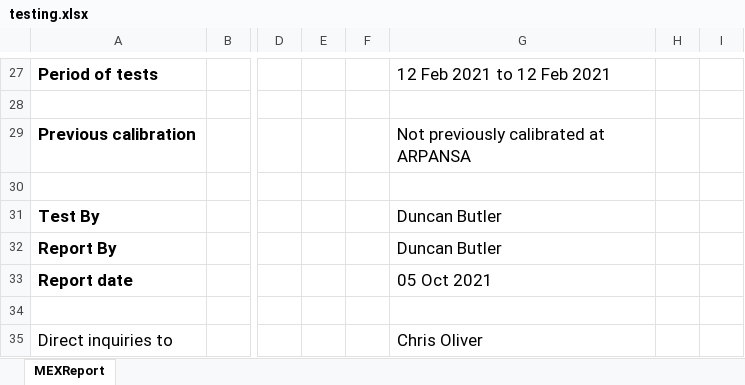
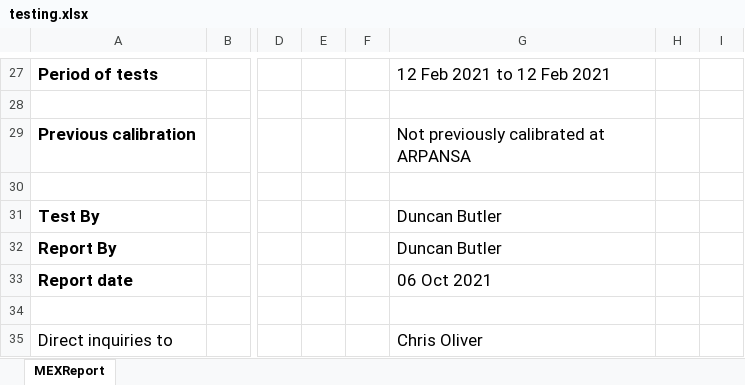
Before and after one commit to JasonLaux/DC-Boxjelly, an Excel workbook: app/core/testing.xlsx, sheet MEXReport, drawn as a sheet; only a part is shown, gaps mark what is left out; values as stored, in another font and other column widths than the file's, no borders; charts and pictures not drawn; the diff names each change by its address in the sheet, - before the commit and + after, or states it on an @@ line.

```diff
--- a/app/core/testing.xlsx (sheet MEXReport)
+++ b/app/core/testing.xlsx (sheet MEXReport)
-G33: 05 Oct 2021
+G33: 06 Oct 2021
```
Also changed, not shown: charts or pictures, 1 other file.
